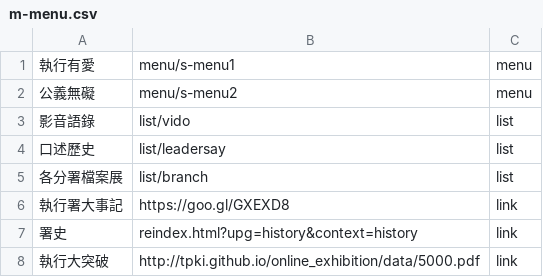
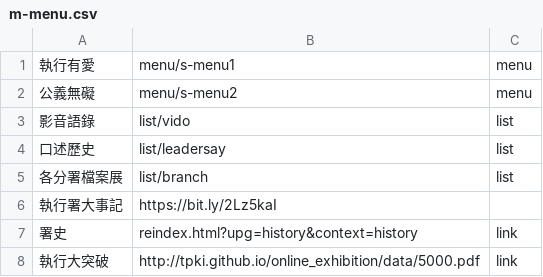
Before and after one commit to tpki/online_exhibition, a CSV file: data/m-menu.csv, drawn as a sheet.

Commit message:
Update m-menu.csv

```diff
--- a/data/m-menu.csv
+++ b/data/m-menu.csv
@@ -5,3 +5,3 @@
 各分署檔案展,list/branch,list
-執行署大事記,https://goo.gl/GXEXD8,link
+執行署大事記,https://bit.ly/2Lz5kaI
 署史,reindex.html?upg=history&context=history,link
```
